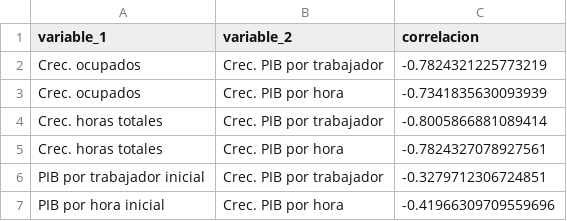
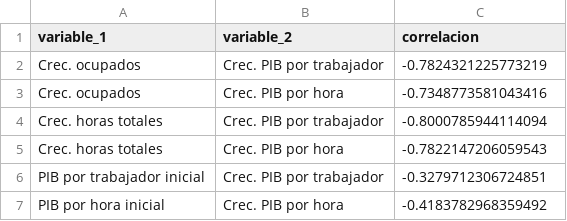
Before and after one commit to Kin-George/CJC-Monitor, a CSV file: Outputs/tables/pib_geih_productividad_departamento_correlaciones.csv, drawn as a sheet.

```diff
--- a/Outputs/tables/pib_geih_productividad_departamento_correlaciones.csv
+++ b/Outputs/tables/pib_geih_productividad_departamento_correlaciones.csv
@@ -2,6 +2,6 @@
 Crec. ocupados,Crec. PIB por trabajador,-0.7824321225773219
-Crec. ocupados,Crec. PIB por hora,-0.7341835630093939
-Crec. horas totales,Crec. PIB por trabajador,-0.8005866881089414
-Crec. horas totales,Crec. PIB por hora,-0.7824327078927561
+Crec. ocupados,Crec. PIB por hora,-0.7348773581043416
+Crec. horas totales,Crec. PIB por trabajador,-0.8000785944114094
+Crec. horas totales,Crec. PIB por hora,-0.7822147206059543
 PIB por trabajador inicial,Crec. PIB por trabajador,-0.3279712306724851
-PIB por hora inicial,Crec. PIB por hora,-0.41966309709559696
+PIB por hora inicial,Crec. PIB por hora,-0.4183782968359492
```
Also changed, not shown: Outputs/tables/pib_geih_productividad_departamento_benchmarks.csv, Outputs/tables/pib_geih_productividad_departamento_ranking_niveles.csv, 21 other files.
